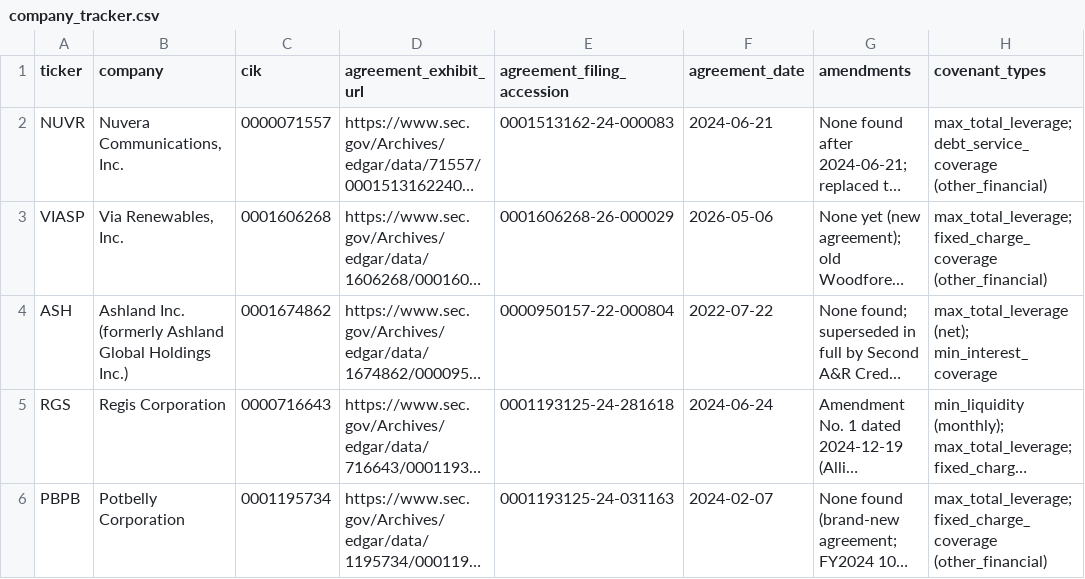
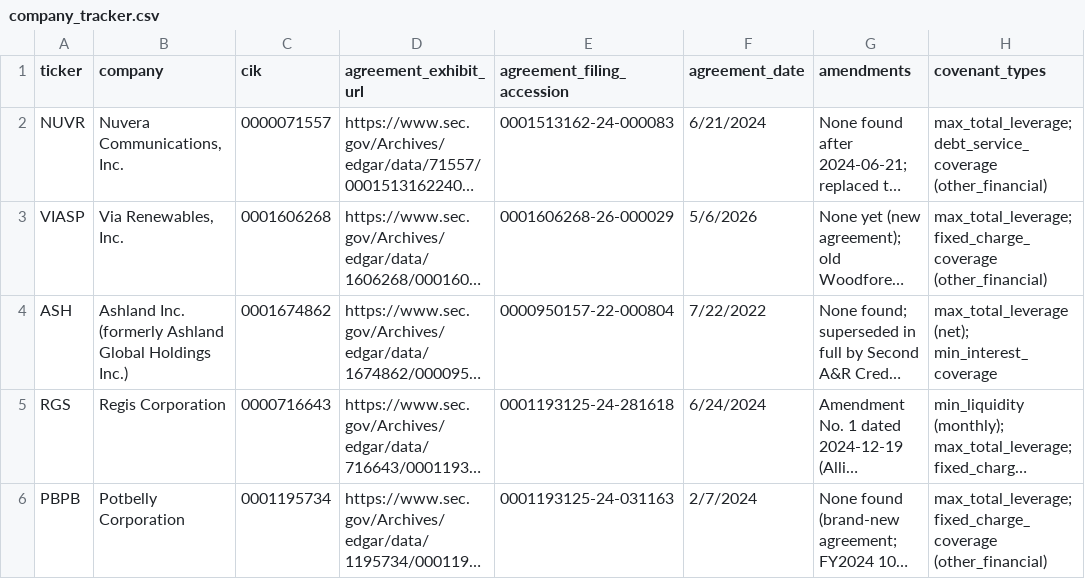
Before and after one commit to danishRasheed19/Covenant-Guard, a CSV file: data/company_tracker.csv, drawn as a sheet; only a part is shown; long unchanged cells end in …; the diff covers the shown part only; the diff names each change by its address in the sheet, - before the commit and + after, or states it on an @@ line.

Commit message:
mec agreement

```diff
--- a/data/company_tracker.csv
+++ b/data/company_tracker.csv
-F2 (agreement_date): 2024-06-21
+F2 (agreement_date): 6/21/2024
-F3 (agreement_date): 2026-05-06
+F3 (agreement_date): 5/6/2026
-F4 (agreement_date): 2022-07-22
+F4 (agreement_date): 7/22/2022
-F5 (agreement_date): 2024-06-24
+F5 (agreement_date): 6/24/2024
-F6 (agreement_date): 2024-02-07
+F6 (agreement_date): 2/7/2024
```
Also changed, not shown: 2 removed rows and 35 edited cells elsewhere in this file, 2 other files.
